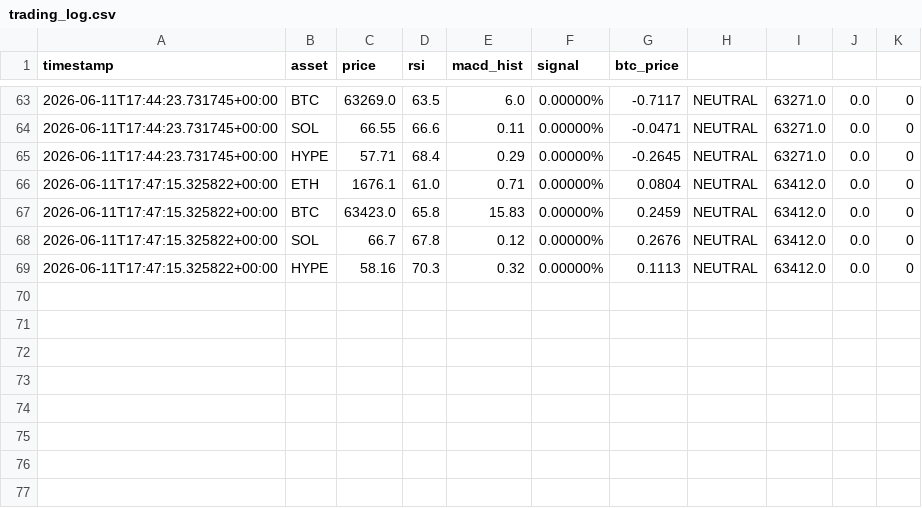
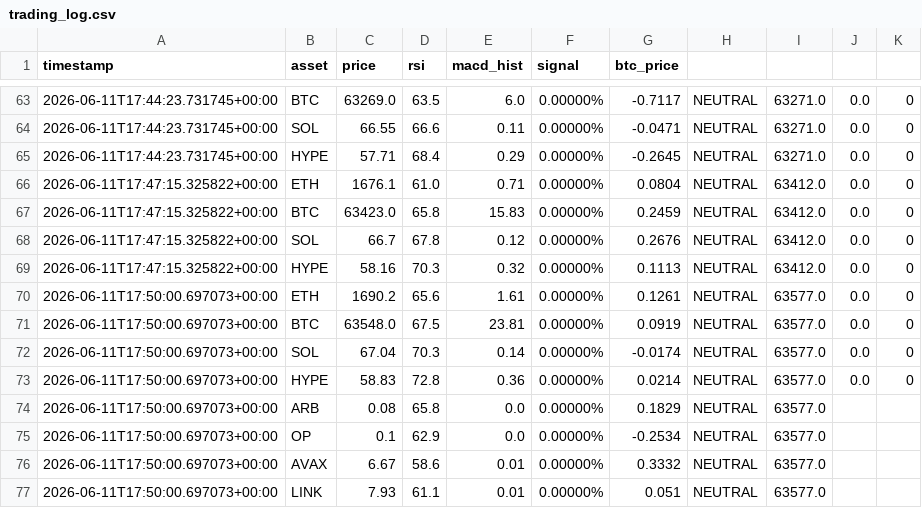
Before and after one commit to g8d3/p3, a CSV file: s82/data/trading_log.csv, drawn as a sheet; only a part is shown, gaps mark what is left out.

```diff
--- a/s82/data/trading_log.csv
+++ b/s82/data/trading_log.csv
@@ -69 +69,9 @@ timestamp,asset,price,rsi,macd_hist,signal,btc_price
 2026-06-11T17:47:15.325822+00:00,HYPE,58.16,70.3,0.32,0.00000%,0.1113,NEUTRAL,63412.0,0.0,0
+2026-06-11T17:50:00.697073+00:00,ETH,1690.2,65.6,1.61,0.00000%,0.1261,NEUTRAL,63577.0,0.0,0
+2026-06-11T17:50:00.697073+00:00,BTC,63548.0,67.5,23.81,0.00000%,0.0919,NEUTRAL,63577.0,0.0,0
+2026-06-11T17:50:00.697073+00:00,SOL,67.04,70.3,0.14,0.00000%,-0.0174,NEUTRAL,63577.0,0.0,0
+2026-06-11T17:50:00.697073+00:00,HYPE,58.83,72.8,0.36,0.00000%,0.0214,NEUTRAL,63577.0,0.0,0
+2026-06-11T17:50:00.697073+00:00,ARB,0.08,65.8,0.0,0.00000%,0.1829,NEUTRAL,63577.0,,
+2026-06-11T17:50:00.697073+00:00,OP,0.1,62.9,0.0,0.00000%,-0.2534,NEUTRAL,63577.0,,
+2026-06-11T17:50:00.697073+00:00,AVAX,6.67,58.6,0.01,0.00000%,0.3332,NEUTRAL,63577.0,,
+2026-06-11T17:50:00.697073+00:00,LINK,7.93,61.1,0.01,0.00000%,0.051,NEUTRAL,63577.0,,
```
Also changed, not shown: 21 other files.
